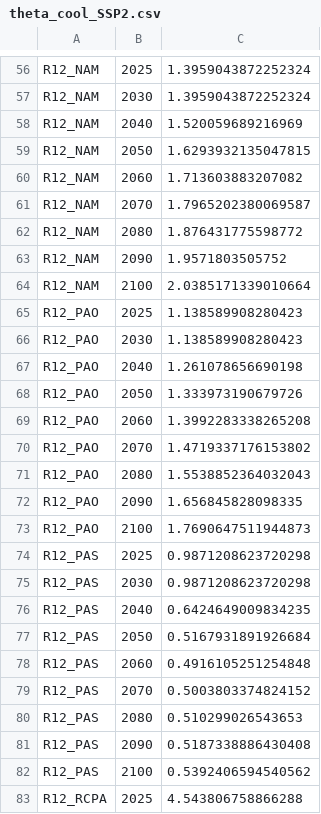
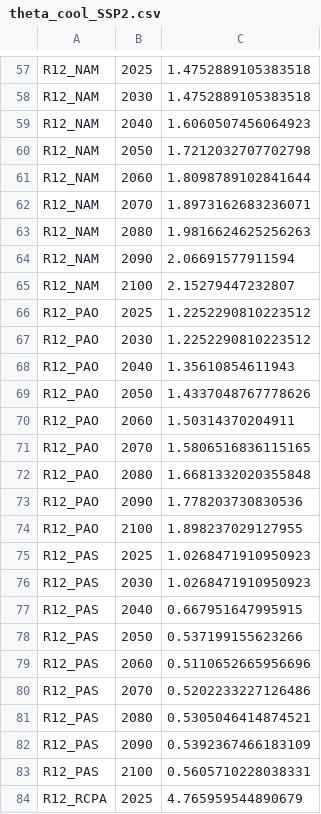
Before and after one commit to Wegatriespython/message-ix-models, a CSV file: message_ix_models/data/buildings/theta_cool_SSP2.csv, drawn as a sheet; only a part is shown, gaps mark what is left out; addresses are those after the commit; the diff covers the shown part only; the diff names each change by its address in the sheet, - before the commit and + after, or states it on an @@ line.

```diff
--- a/message_ix_models/data/buildings/theta_cool_SSP2.csv
+++ b/message_ix_models/data/buildings/theta_cool_SSP2.csv
-C57:C58: 1.3959043872252324
+C57:C58: 1.4752889105383518
-C59: 1.520059689216969
+C59: 1.6060507456064923
-C60: 1.6293932135047815
+C60: 1.7212032707702798
-C61: 1.713603883207082
+C61: 1.8098789102841644
-C62: 1.7965202380069587
+C62: 1.8973162683236071
-C63: 1.876431775598772
+C63: 1.9816624625256263
-C64: 1.9571803505752
+C64: 2.06691577911594
-C65: 2.0385171339010664
+C65: 2.15279447232807
-C66:C67: 1.138589908280423
+C66:C67: 1.2252290810223512
-C68: 1.261078656690198
+C68: 1.35610854611943
-C69: 1.333973190679726
+C69: 1.4337048767778626
-C70: 1.3992283338265208
+C70: 1.50314370204911
-C71: 1.4719337176153802
+C71: 1.5806516836115165
-C72: 1.5538852364032043
+C72: 1.6681332020355848
-C73: 1.656845828098335
+C73: 1.778203730830536
-C74: 1.7690647511944873
+C74: 1.898237029127955
-C75:C76: 0.9871208623720298
+C75:C76: 1.0268471910950923
-C77: 0.6424649009834235
+C77: 0.667951647995915
-C78: 0.5167931891926684
+C78: 0.537199155623266
-C79: 0.4916105251254848
+C79: 0.5110652665956696
-C80: 0.5003803374824152
+C80: 0.5202233227126486
-C81: 0.510299026543653
+C81: 0.5305046414874521
-C82: 0.5187338886430408
+C82: 0.5392367466183109
-C83: 0.5392406594540562
+C83: 0.5605710228038331
-C84: 4.543806758866288
+C84: 4.765959544890679
```
Also changed, not shown: 1 added row and 80 edited cells elsewhere in this file, message_ix_models/data/buildings/correction_coefficients/correction_coefficients_cool_SSP2_comm.csv, message_ix_models/data/buildings/correction_coefficients/correction_coefficients_cool_SSP2_resid.csv, 11 other files.
